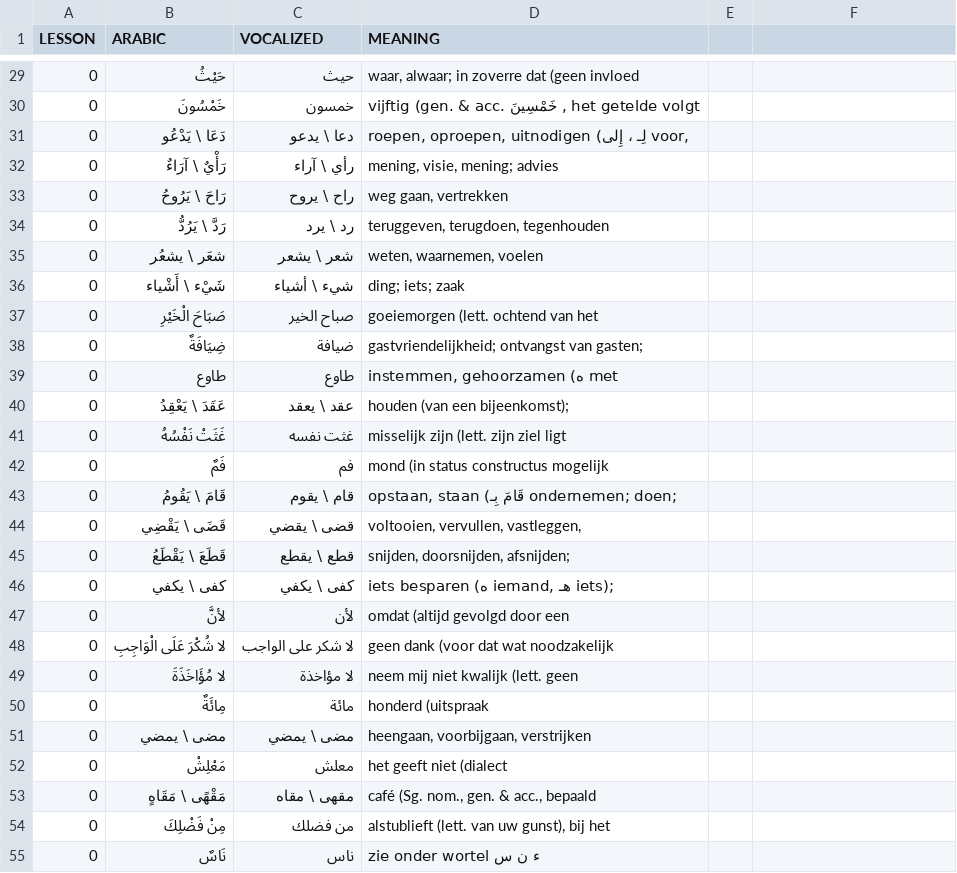
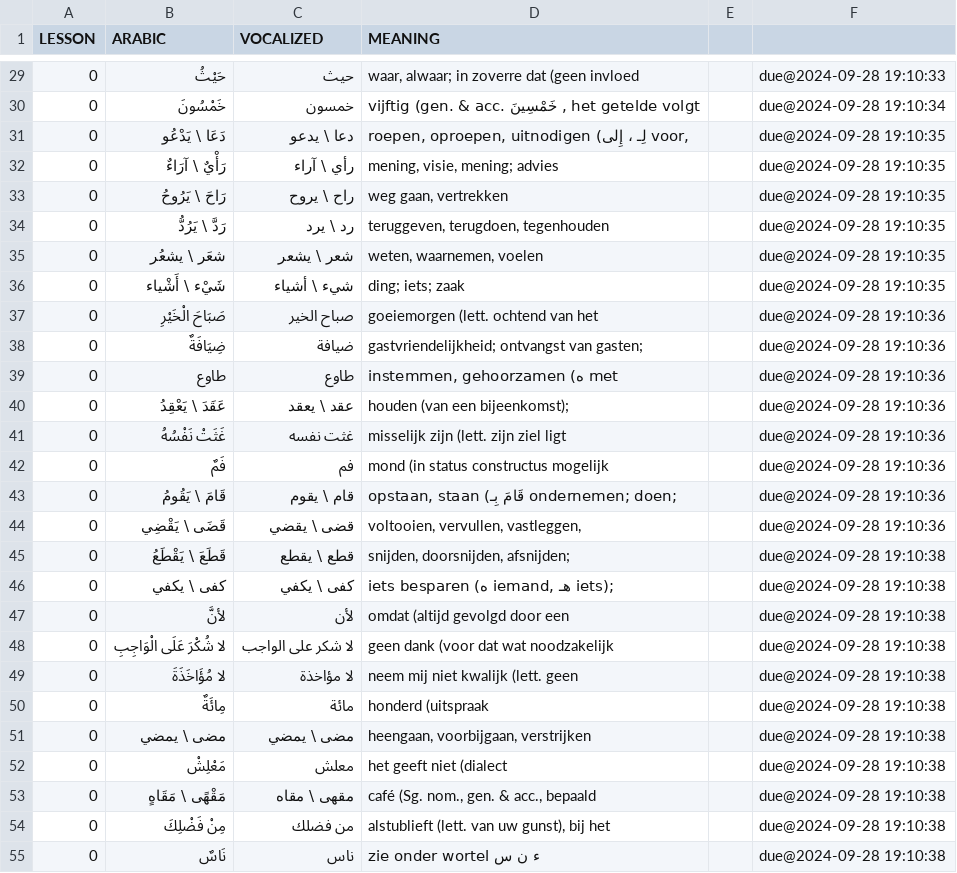
Before and after one commit to proycon/vocadata, a TSV file: ar/ar.tsv, drawn as a sheet; only a part is shown, gaps mark what is left out; the diff covers the shown part only; the diff names each change by its address in the sheet, - before the commit and + after, or states it on an @@ line.

```diff
--- a/ar/ar.tsv
+++ b/ar/ar.tsv
-F29: (empty)
+F29: due@2024-09-28 19:10:33
-F30: (empty)
+F30: due@2024-09-28 19:10:34
-F31:F36: (empty)
+F31:F36: due@2024-09-28 19:10:35
-F37:F44: (empty)
+F37:F44: due@2024-09-28 19:10:36
-F45:F55: (empty)
+F45:F55: due@2024-09-28 19:10:38
```
Also changed, not shown: 138 edited cells elsewhere in this file.
